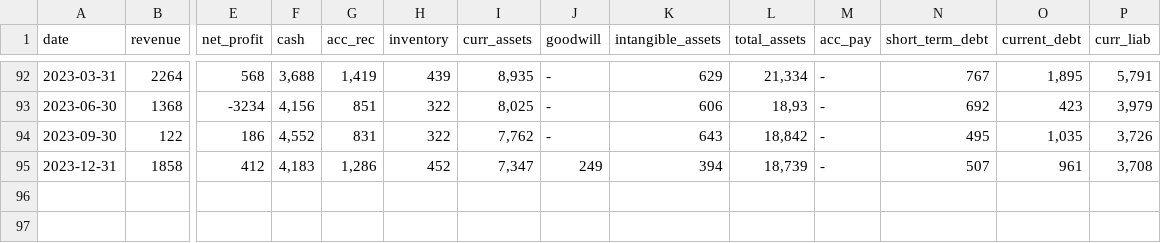
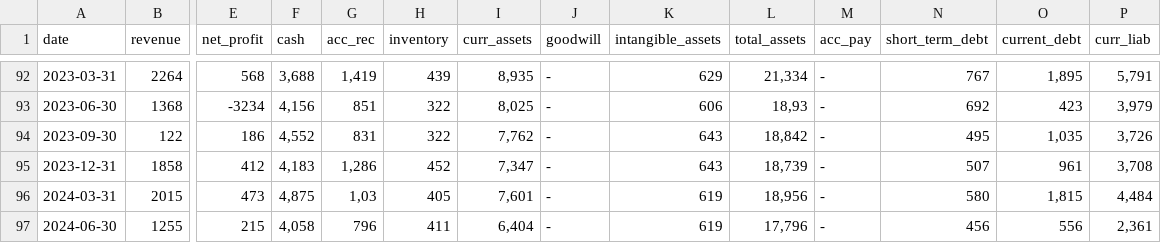
Before and after one commit to zsoltnagy89/Economy, a CSV file: data/input/FORTUM.HE_data.csv, drawn as a sheet; only a part is shown, gaps mark what is left out; rows hold the shown columns only; the diff names each change by its address in the sheet, - before the commit and + after, or states it on an @@ line.

```diff
--- a/data/input/FORTUM.HE_data.csv
+++ b/data/input/FORTUM.HE_data.csv
-J95 (goodwill): 249
+J95 (goodwill): -
-K95 (intangible_assets): 394
+K95 (intangible_assets): 643
+row 96: 2024-03-31 | 2015 | 473 | 4,875 | 1,03 | 405 | 7,601 | - | 619 | 18,956 | - | 580 | 1,815 | 4,484
+row 97: 2024-06-30 | 1255 | 215 | 4,058 | 796 | 411 | 6,404 | - | 619 | 17,796 | - | 456 | 556 | 2,361
```
Also changed, not shown: data/input/DNO.OL_data.csv, data/input/countries/norway/DNO.OL_data.csv, 1 other file.
